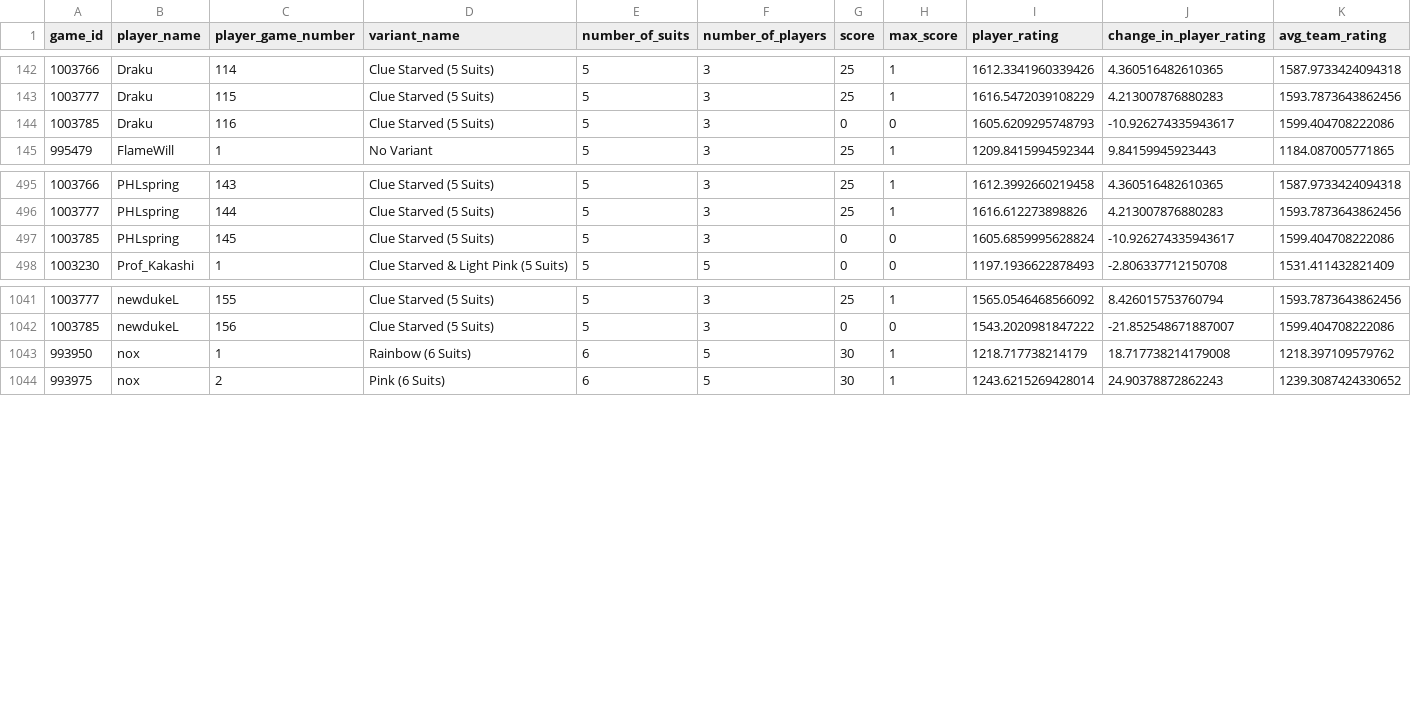
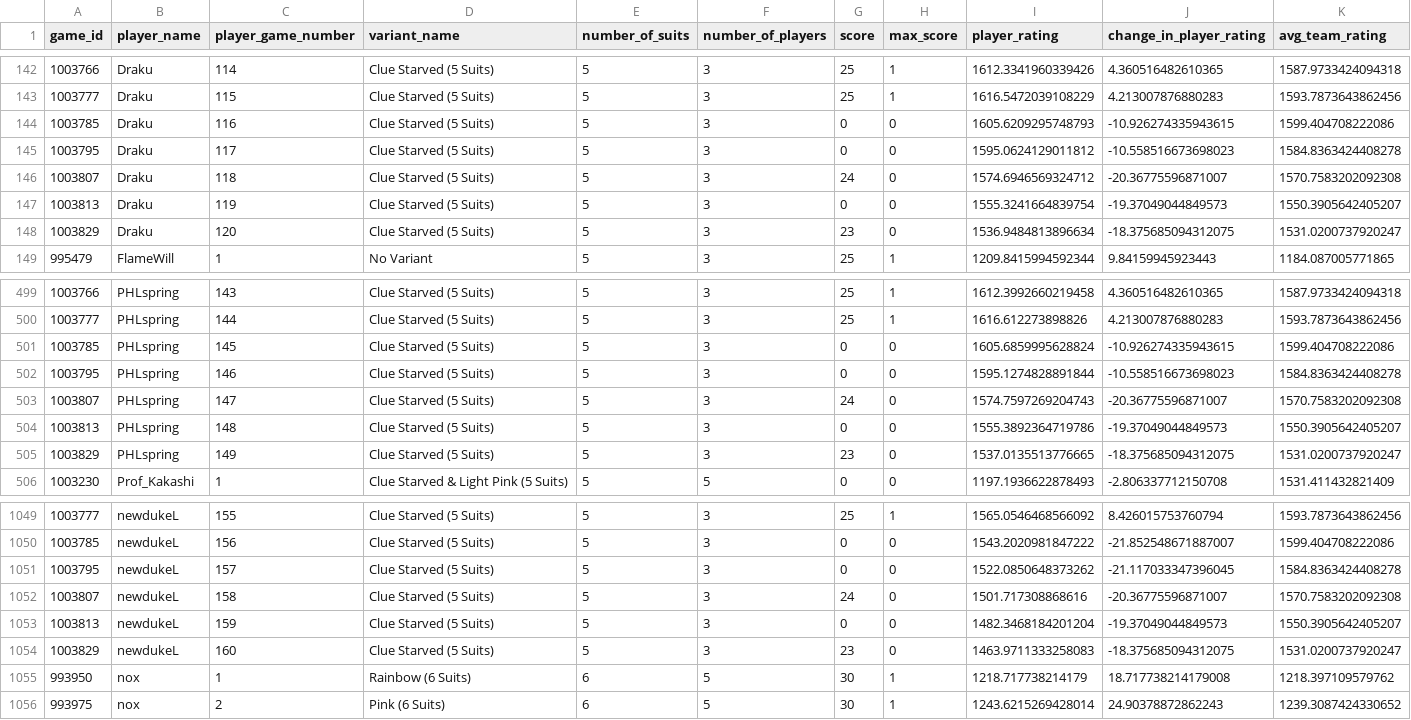
Before and after one commit to hanabi-league/hanabi-league.github.io, a CSV file: data/player_game_data.csv, drawn as a sheet; only a part is shown, gaps mark what is left out.

Commit message:
Update data

```diff
--- a/data/player_game_data.csv
+++ b/data/player_game_data.csv
@@ -143,3 +143,7 @@ game_id,player_name,player_game_number,variant_name,number_of_suits,number_of_pl
 1003777,Draku,115,Clue Starved (5 Suits),5,3,25,1,1616.5472039108229,4.213007876880283,1593.7873643862456
-1003785,Draku,116,Clue Starved (5 Suits),5,3,0,0,1605.6209295748793,-10.926274335943617,1599.404708222086
+1003785,Draku,116,Clue Starved (5 Suits),5,3,0,0,1605.6209295748793,-10.926274335943615,1599.404708222086
+1003795,Draku,117,Clue Starved (5 Suits),5,3,0,0,1595.0624129011812,-10.558516673698023,1584.8363424408278
+1003807,Draku,118,Clue Starved (5 Suits),5,3,24,0,1574.6946569324712,-20.36775596871007,1570.7583202092308
+1003813,Draku,119,Clue Starved (5 Suits),5,3,0,0,1555.3241664839754,-19.37049044849573,1550.3905642405207
+1003829,Draku,120,Clue Starved (5 Suits),5,3,23,0,1536.9484813896634,-18.375685094312075,1531.0200737920247
 995479,FlameWill,1,No Variant,5,3,25,1,1209.8415994592344,9.84159945923443,1184.087005771865
@@ -496,3 +500,7 @@ game_id,player_name,player_game_number,variant_name,number_of_suits,number_of_pl
 1003777,PHLspring,144,Clue Starved (5 Suits),5,3,25,1,1616.612273898826,4.213007876880283,1593.7873643862456
-1003785,PHLspring,145,Clue Starved (5 Suits),5,3,0,0,1605.6859995628824,-10.926274335943617,1599.404708222086
+1003785,PHLspring,145,Clue Starved (5 Suits),5,3,0,0,1605.6859995628824,-10.926274335943615,1599.404708222086
+1003795,PHLspring,146,Clue Starved (5 Suits),5,3,0,0,1595.1274828891844,-10.558516673698023,1584.8363424408278
+1003807,PHLspring,147,Clue Starved (5 Suits),5,3,24,0,1574.7597269204743,-20.36775596871007,1570.7583202092308
+1003813,PHLspring,148,Clue Starved (5 Suits),5,3,0,0,1555.3892364719786,-19.37049044849573,1550.3905642405207
+1003829,PHLspring,149,Clue Starved (5 Suits),5,3,23,0,1537.0135513776665,-18.375685094312075,1531.0200737920247
 1003230,Prof_Kakashi,1,Clue Starved & Light Pink (5 Suits),5,5,0,0,1197.1936622878493,-2.806337712150708,1531.411432821409
@@ -1042,2 +1050,6 @@ game_id,player_name,player_game_number,variant_name,number_of_suits,number_of_pl
 1003785,newdukeL,156,Clue Starved (5 Suits),5,3,0,0,1543.2020981847222,-21.852548671887007,1599.404708222086
+1003795,newdukeL,157,Clue Starved (5 Suits),5,3,0,0,1522.0850648373262,-21.117033347396045,1584.8363424408278
+1003807,newdukeL,158,Clue Starved (5 Suits),5,3,24,0,1501.717308868616,-20.36775596871007,1570.7583202092308
+1003813,newdukeL,159,Clue Starved (5 Suits),5,3,0,0,1482.3468184201204,-19.37049044849573,1550.3905642405207
+1003829,newdukeL,160,Clue Starved (5 Suits),5,3,23,0,1463.9711333258083,-18.375685094312075,1531.0200737920247
 993950,nox,1,Rainbow (6 Suits),6,5,30,1,1218.717738214179,18.717738214179008,1218.397109579762
```
Also changed, not shown: data/player_data.csv, data/variant_data.csv, 2 other files.
